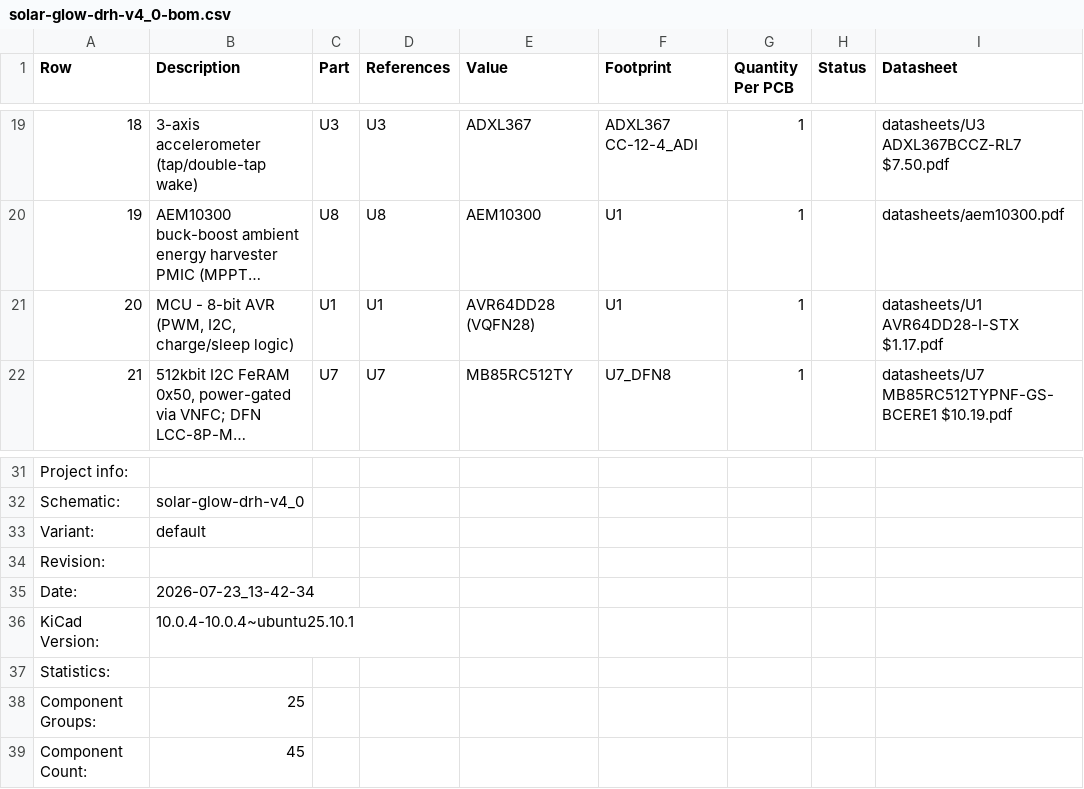
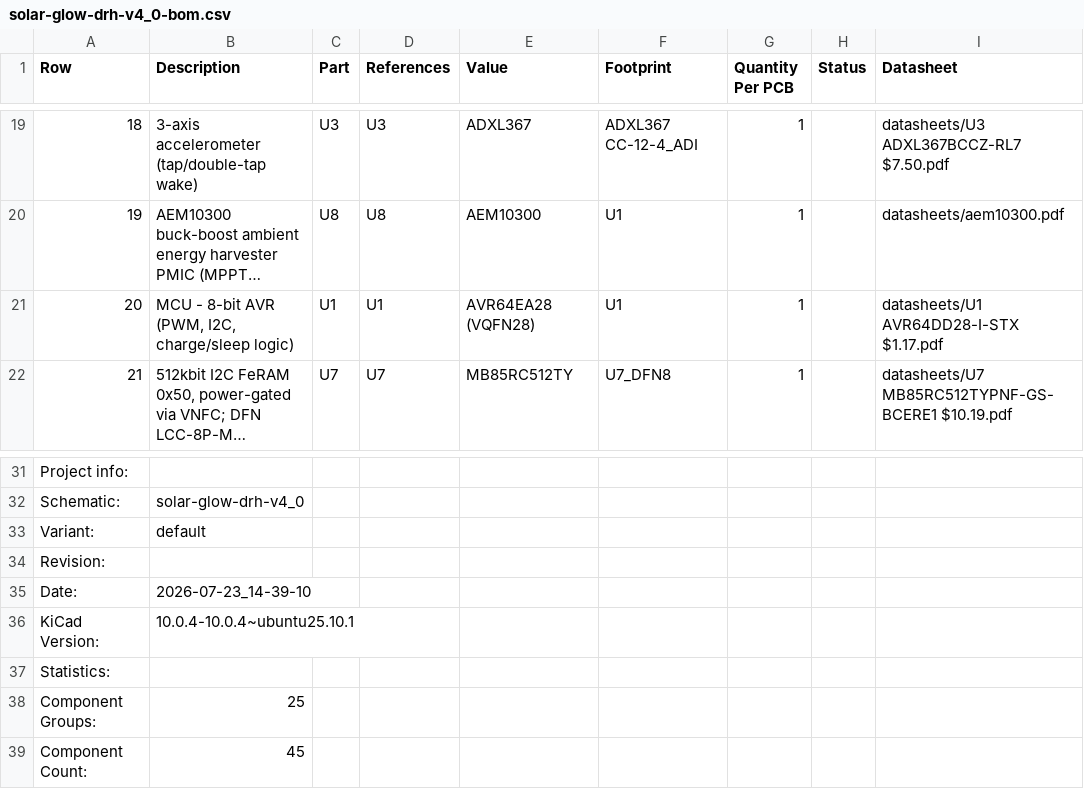
Before and after one commit to devinhorowitz/solar-business-card, a CSV file: Generated/fabdocs/solar-glow-drh-v4_0-bom.csv, drawn as a sheet; only a part is shown, gaps mark what is left out; long unchanged cells end in …; the diff names each change by its address in the sheet, - before the commit and + after, or states it on an @@ line.

```diff
--- a/Generated/fabdocs/solar-glow-drh-v4_0-bom.csv
+++ b/Generated/fabdocs/solar-glow-drh-v4_0-bom.csv
-E21 (Value): AVR64DD28 (VQFN28)
+E21 (Value): AVR64EA28 (VQFN28)
-B35 (Description): 2026-07-23_13-42-34
+B35 (Description): 2026-07-23_14-39-10
```
Also changed, not shown: 8 other files.
